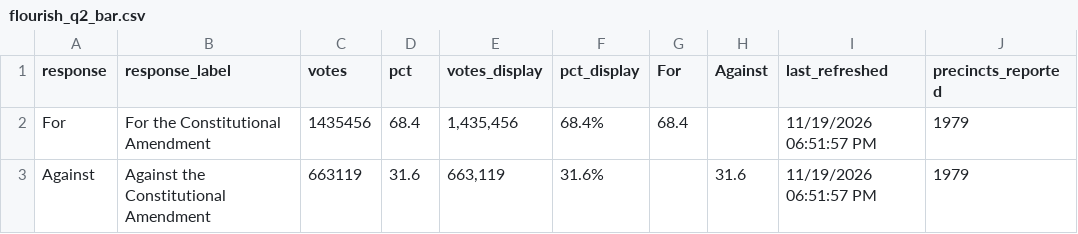
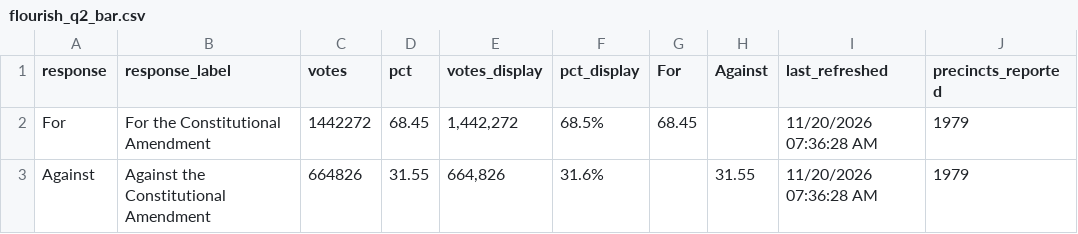
Before and after one commit to Sammyliu0606/midterm_result, a CSV file: data/live/flourish/flourish_q2_bar.csv, drawn as a sheet; only a part is shown; the diff names each change by its address in the sheet, - before the commit and + after, or states it on an @@ line.

```diff
--- a/data/live/flourish/flourish_q2_bar.csv
+++ b/data/live/flourish/flourish_q2_bar.csv
-C2 (votes): 1435456
+C2 (votes): 1442272
-D2 (pct): 68.4
+D2 (pct): 68.45
-E2 (votes_display): 1,435,456
+E2 (votes_display): 1,442,272
-F2 (pct_display): 68.4%
+F2 (pct_display): 68.5%
-G2 (For): 68.4
+G2 (For): 68.45
-I2:I3 (last_refreshed): 11/19/2026 06:51:57 PM
+I2:I3 (last_refreshed): 11/20/2026 07:36:28 AM
-C3 (votes): 663119
+C3 (votes): 664826
-D3 (pct): 31.6
+D3 (pct): 31.55
-E3 (votes_display): 663,119
+E3 (votes_display): 664,826
-H3 (Against): 31.6
+H3 (Against): 31.55
```
Also changed, not shown: data/live/flourish/flourish_gov_map.csv, data/live/flourish/flourish_moore_shift.csv, 17 other files.
